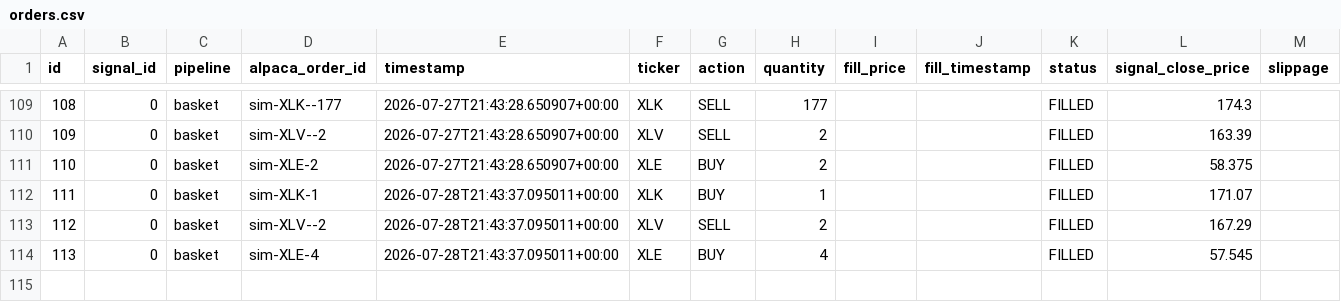
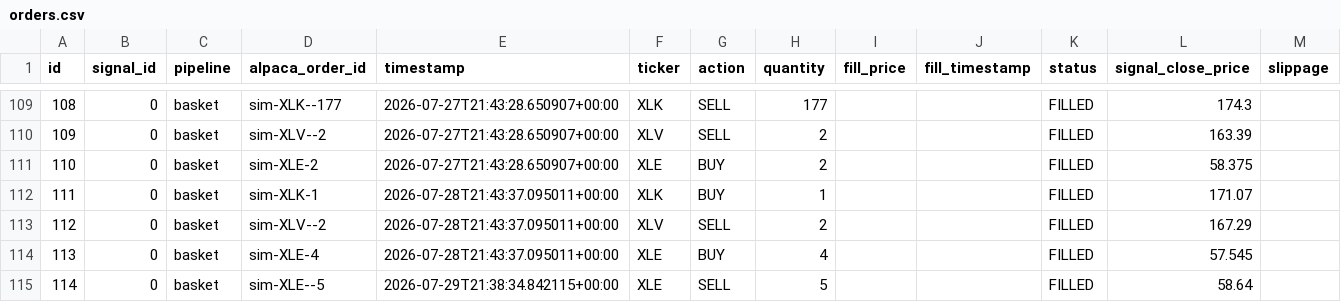
Before and after one commit to dads2busy/SchroederTrader, a CSV file: data/orders.csv, drawn as a sheet; only a part is shown, gaps mark what is left out; the diff names each change by its address in the sheet, - before the commit and + after, or states it on an @@ line.

```diff
--- a/data/orders.csv
+++ b/data/orders.csv
+row 115: 114 | 0 | basket | sim-XLE--5 | 2026-07-29T21:38:34.842115+00:00 | XLE | SELL | 5 |  |  | FILLED | 58.64
```
Also changed, not shown: data/portfolio.csv, data/shadow_signals.csv.
